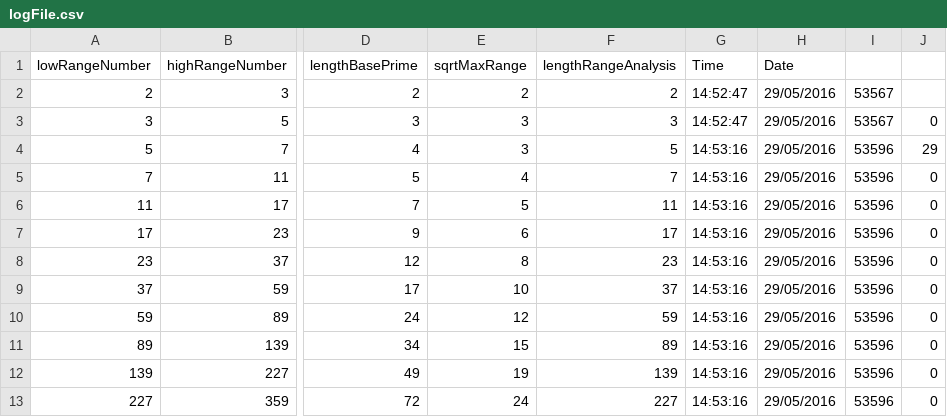
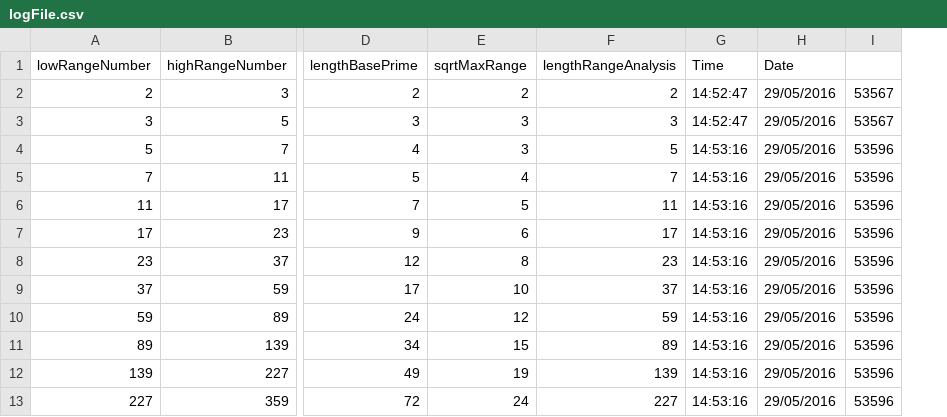
Before and after one commit to xrigaru/xprime_app, a CSV file: logFile.csv, drawn as a sheet; only a part is shown, gaps mark what is left out; the diff names each change by its address in the sheet, - before the commit and + after, or states it on an @@ line.

Commit message:
actualize log file

```diff
--- a/logFile.csv
+++ b/logFile.csv
-column J, rows 3-13: 0 | 29 | 0 | 0 | 0 | 0 | 0 | 0 | 0 | 0 | 0
```
